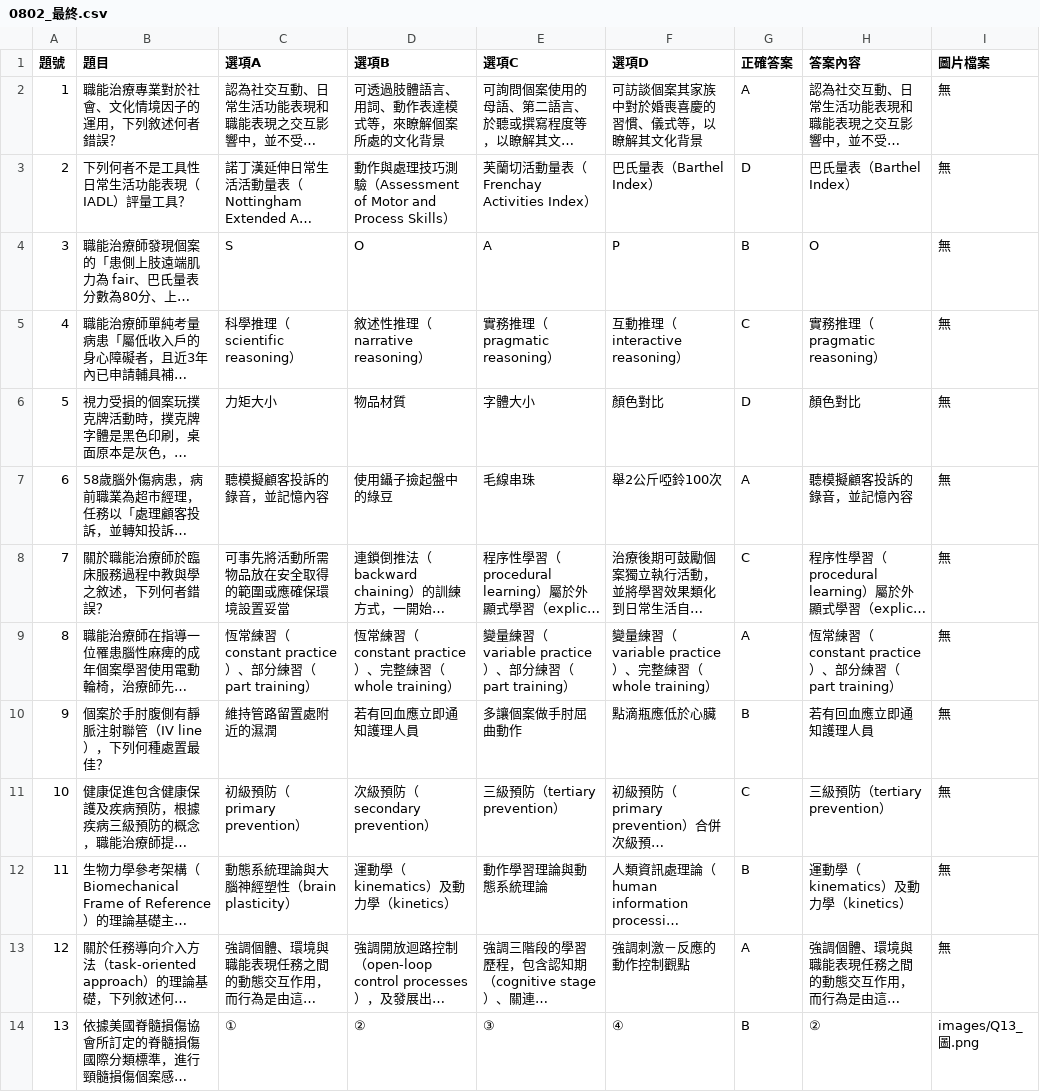
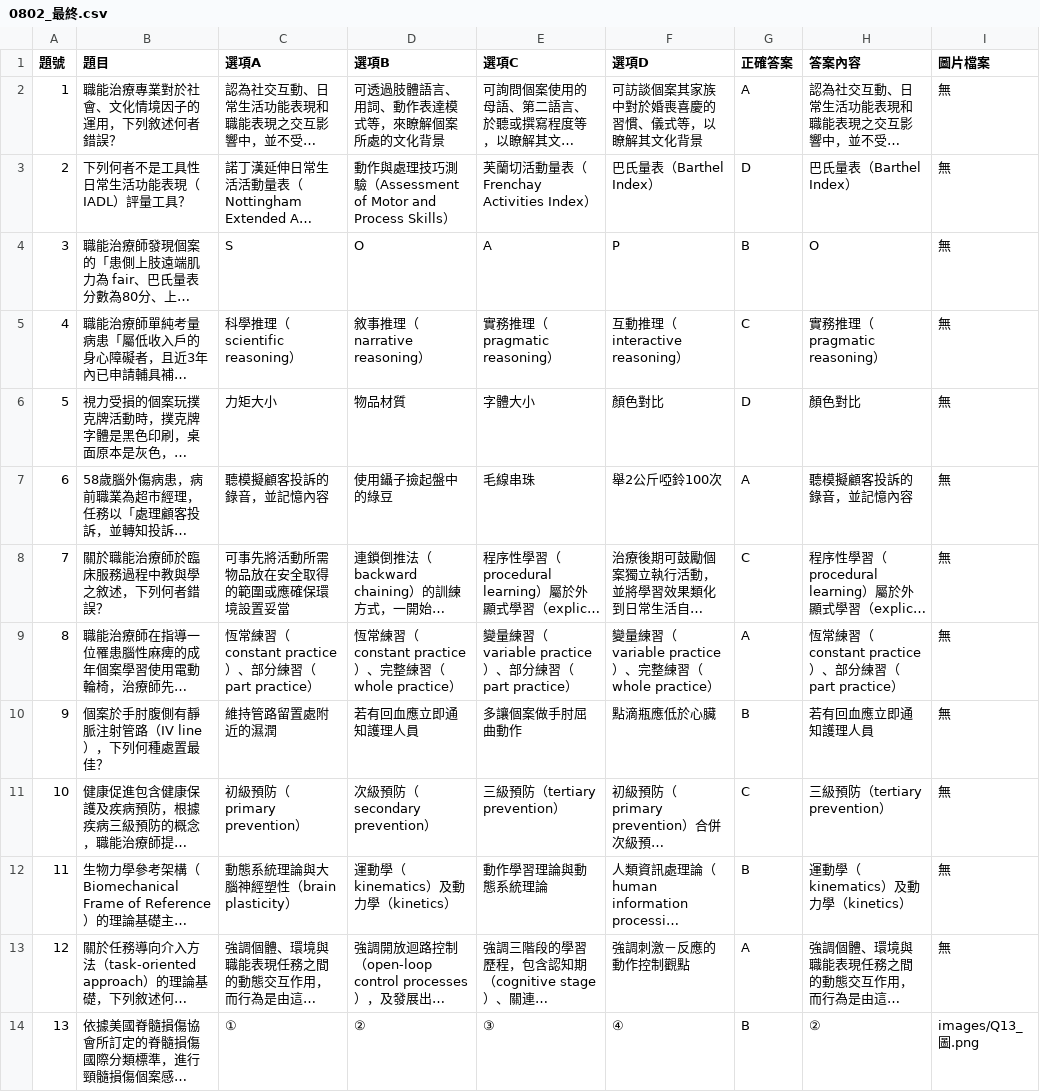
Before and after one commit to clive520/ot-exam-review, a CSV file: csv/0802_最終.csv, drawn as a sheet; only a part is shown; long unchanged cells end in …; the diff covers the shown part only; the diff names each change by its address in the sheet, - before the commit and + after, or states it on an @@ line.

```diff
--- a/csv/0802_最終.csv
+++ b/csv/0802_最終.csv
-D5 (選項B): 敘述性推理（narrative reasoning）
+D5 (選項B): 敘事推理（narrative reasoning）
-C9 (選項A): 恆常練習（constant practice）、部分練習（part training）
+C9 (選項A): 恆常練習（constant practice）、部分練習（part practice）
-D9 (選項B): 恆常練習（constant practice）、完整練習（whole training）
+D9 (選項B): 恆常練習（constant practice）、完整練習（whole practice）
-E9 (選項C): 變量練習（variable practice）、部分練習（part training）
+E9 (選項C): 變量練習（variable practice）、部分練習（part practice）
-F9 (選項D): 變量練習（variable practice）、完整練習（whole training）
+F9 (選項D): 變量練習（variable practice）、完整練習（whole practice）
-H9 (答案內容): 恆常練習（constant practice）、部分練習（part training）
+H9 (答案內容): 恆常練習（constant practice）、部分練習（part practice）
-B10 (題目): 個案於手肘腹側有靜脈注射聯管（IV line），下列何種處置最佳？
+B10 (題目): 個案於手肘腹側有靜脈注射管路（IV line），下列何種處置最佳？
```
Also changed, not shown: 25 edited cells elsewhere in this file, 4 other files.
